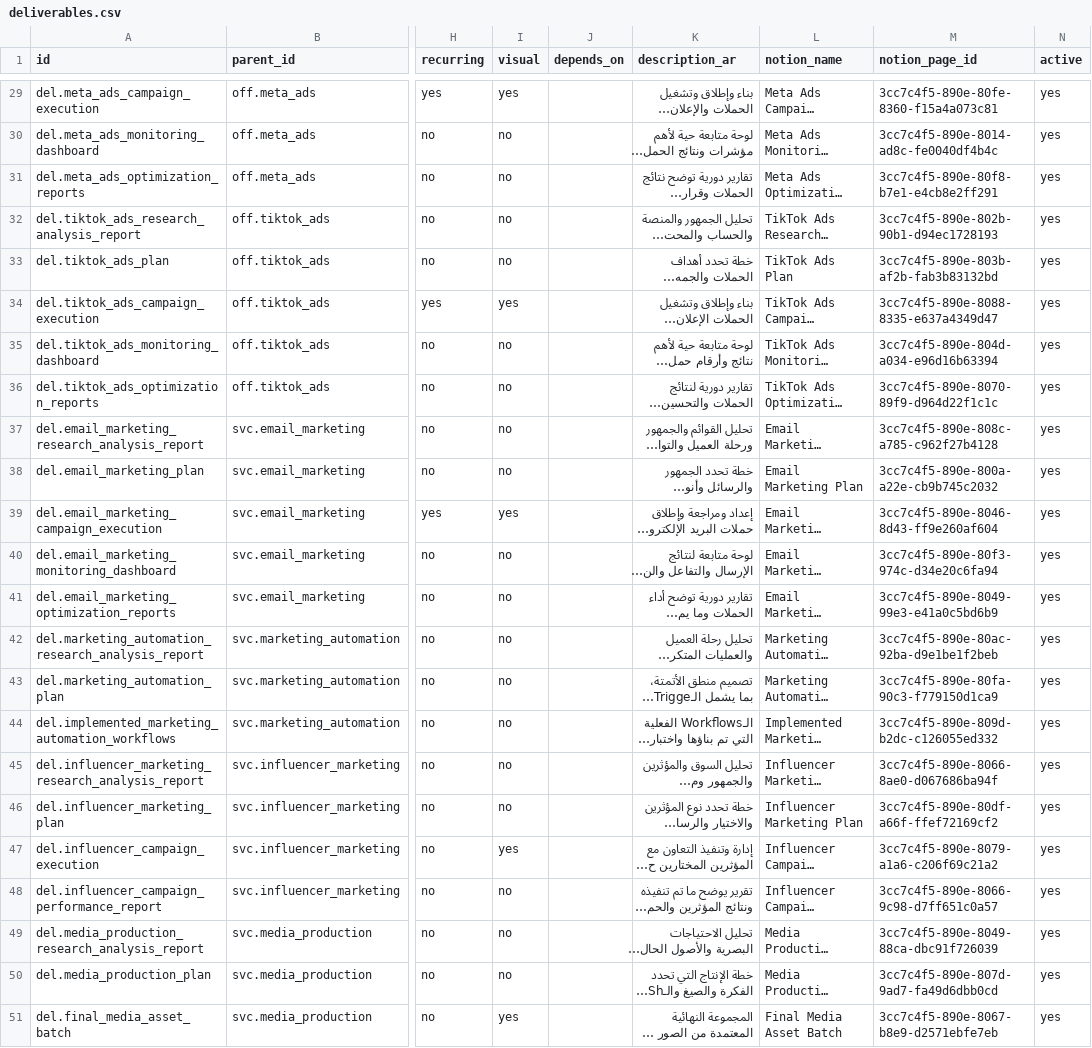
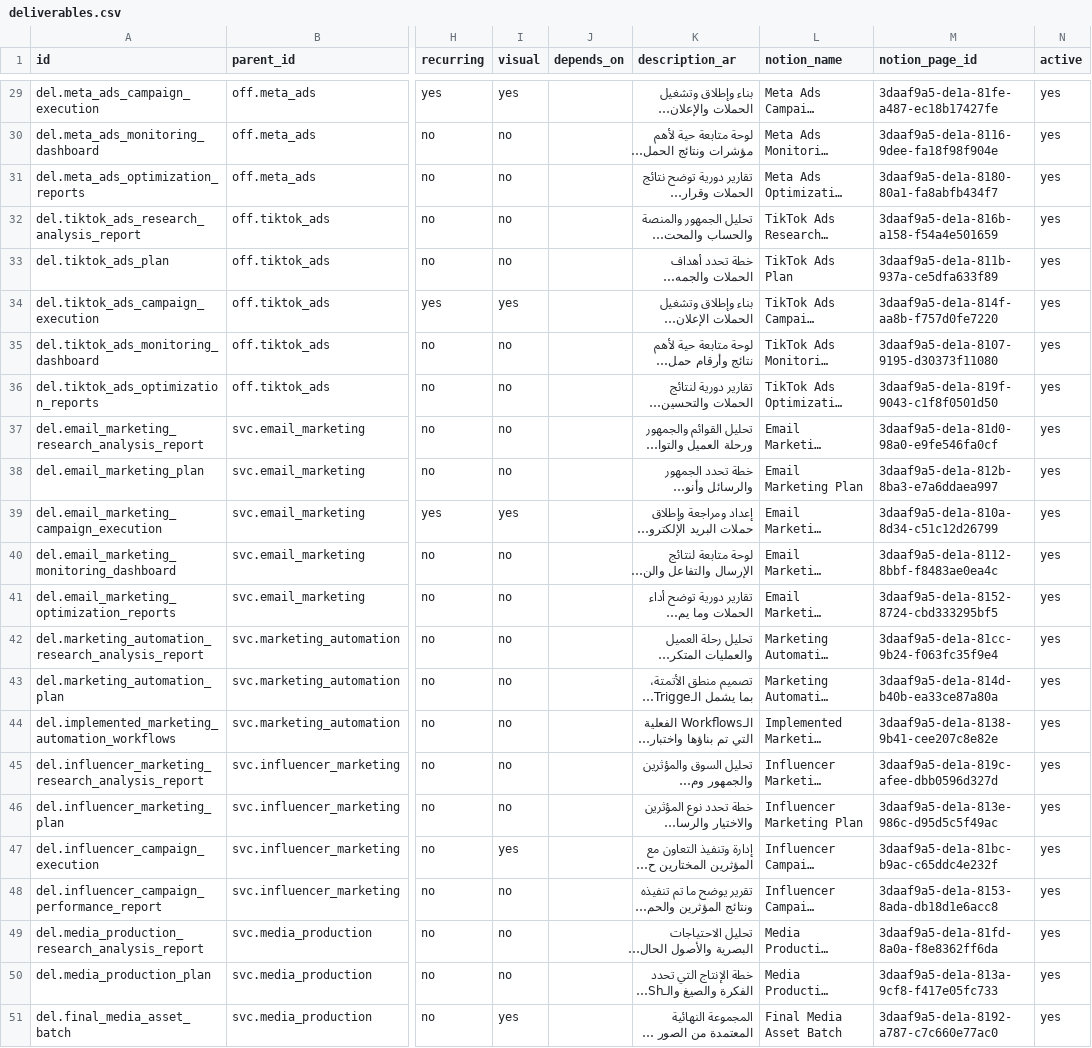
Before and after one commit to technopanel-systems/al-marketer-automation, a CSV file: catalog/csv/deliverables.csv, drawn as a sheet; only a part is shown, gaps mark what is left out; long unchanged cells end in …; the diff covers the shown part only; the diff names each change by its address in the sheet, - before the commit and + after, or states it on an @@ line.

```diff
--- a/catalog/csv/deliverables.csv
+++ b/catalog/csv/deliverables.csv
-M29 (notion_page_id): 3cc7c4f5-890e-80fe-8360-f15a4a073c81
+M29 (notion_page_id): 3daaf9a5-de1a-81fe-a487-ec18b17427fe
-M30 (notion_page_id): 3cc7c4f5-890e-8014-ad8c-fe0040df4b4c
+M30 (notion_page_id): 3daaf9a5-de1a-8116-9dee-fa18f98f904e
-M31 (notion_page_id): 3cc7c4f5-890e-80f8-b7e1-e4cb8e2ff291
+M31 (notion_page_id): 3daaf9a5-de1a-8180-80a1-fa8abfb434f7
-M32 (notion_page_id): 3cc7c4f5-890e-802b-90b1-d94ec1728193
+M32 (notion_page_id): 3daaf9a5-de1a-816b-a158-f54a4e501659
-M33 (notion_page_id): 3cc7c4f5-890e-803b-af2b-fab3b83132bd
+M33 (notion_page_id): 3daaf9a5-de1a-811b-937a-ce5dfa633f89
-M34 (notion_page_id): 3cc7c4f5-890e-8088-8335-e637a4349d47
+M34 (notion_page_id): 3daaf9a5-de1a-814f-aa8b-f757d0fe7220
-M35 (notion_page_id): 3cc7c4f5-890e-804d-a034-e96d16b63394
+M35 (notion_page_id): 3daaf9a5-de1a-8107-9195-d30373f11080
-M36 (notion_page_id): 3cc7c4f5-890e-8070-89f9-d964d22f1c1c
+M36 (notion_page_id): 3daaf9a5-de1a-819f-9043-c1f8f0501d50
-M37 (notion_page_id): 3cc7c4f5-890e-808c-a785-c962f27b4128
+M37 (notion_page_id): 3daaf9a5-de1a-81d0-98a0-e9fe546fa0cf
-M38 (notion_page_id): 3cc7c4f5-890e-800a-a22e-cb9b745c2032
+M38 (notion_page_id): 3daaf9a5-de1a-812b-8ba3-e7a6ddaea997
-M39 (notion_page_id): 3cc7c4f5-890e-8046-8d43-ff9e260af604
+M39 (notion_page_id): 3daaf9a5-de1a-810a-8d34-c51c12d26799
-M40 (notion_page_id): 3cc7c4f5-890e-80f3-974c-d34e20c6fa94
+M40 (notion_page_id): 3daaf9a5-de1a-8112-8bbf-f8483ae0ea4c
-M41 (notion_page_id): 3cc7c4f5-890e-8049-99e3-e41a0c5bd6b9
+M41 (notion_page_id): 3daaf9a5-de1a-8152-8724-cbd333295bf5
-M42 (notion_page_id): 3cc7c4f5-890e-80ac-92ba-d9e1be1f2beb
+M42 (notion_page_id): 3daaf9a5-de1a-81cc-9b24-f063fc35f9e4
-M43 (notion_page_id): 3cc7c4f5-890e-80fa-90c3-f779150d1ca9
+M43 (notion_page_id): 3daaf9a5-de1a-814d-b40b-ea33ce87a80a
-M44 (notion_page_id): 3cc7c4f5-890e-809d-b2dc-c126055ed332
+M44 (notion_page_id): 3daaf9a5-de1a-8138-9b41-cee207c8e82e
-M45 (notion_page_id): 3cc7c4f5-890e-8066-8ae0-d067686ba94f
+M45 (notion_page_id): 3daaf9a5-de1a-819c-afee-dbb0596d327d
-M46 (notion_page_id): 3cc7c4f5-890e-80df-a66f-ffef72169cf2
+M46 (notion_page_id): 3daaf9a5-de1a-813e-986c-d95d5c5f49ac
-M47 (notion_page_id): 3cc7c4f5-890e-8079-a1a6-c206f69c21a2
+M47 (notion_page_id): 3daaf9a5-de1a-81bc-b9ac-c65ddc4e232f
-M48 (notion_page_id): 3cc7c4f5-890e-8066-9c98-d7ff651c0a57
+M48 (notion_page_id): 3daaf9a5-de1a-8153-8ada-db18d1e6acc8
-M49 (notion_page_id): 3cc7c4f5-890e-8049-88ca-dbc91f726039
+M49 (notion_page_id): 3daaf9a5-de1a-81fd-8a0a-f8e8362ff6da
-M50 (notion_page_id): 3cc7c4f5-890e-807d-9ad7-fa49d6dbb0cd
+M50 (notion_page_id): 3daaf9a5-de1a-813a-9cf8-f417e05fc733
-M51 (notion_page_id): 3cc7c4f5-890e-8067-b8e9-d2571ebfe7eb
+M51 (notion_page_id): 3daaf9a5-de1a-8192-a787-c7c660e77ac0
```
Also changed, not shown: 27 edited cells elsewhere in this file, catalog/csv/offerings.csv, catalog/csv/services.csv, 9 other files.
